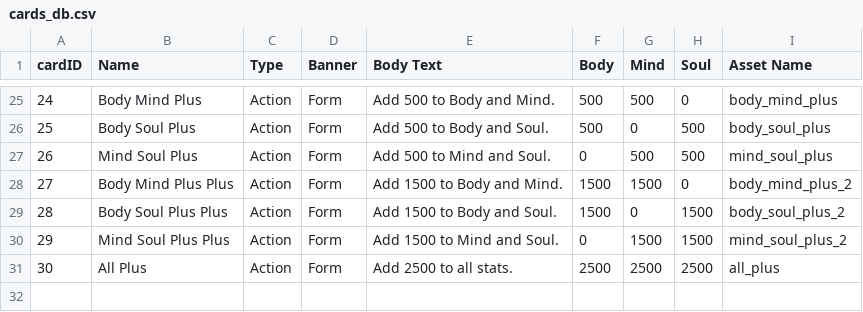
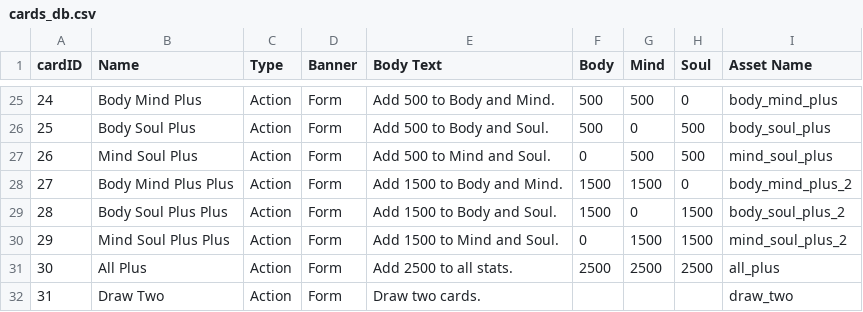
Before and after one commit to torres-xyz/cmake-cards-procedural, a CSV file: src/resources/csv/cards_db.csv, drawn as a sheet; only a part is shown, gaps mark what is left out.

Commit message:
Add "Draw Two" card and respective functionality

```diff
--- a/src/resources/csv/cards_db.csv
+++ b/src/resources/csv/cards_db.csv
@@ -31 +31,2 @@ cardID,Name,Type,Banner,Body Text,Body,Mind,Soul,Asset Name
 30,All Plus,Action,Form,Add 2500 to all stats.,2500,2500,2500,all_plus
+31,Draw Two,Action,Form,Draw two cards.,,,,draw_two
```
Also changed, not shown: 5 other files.
